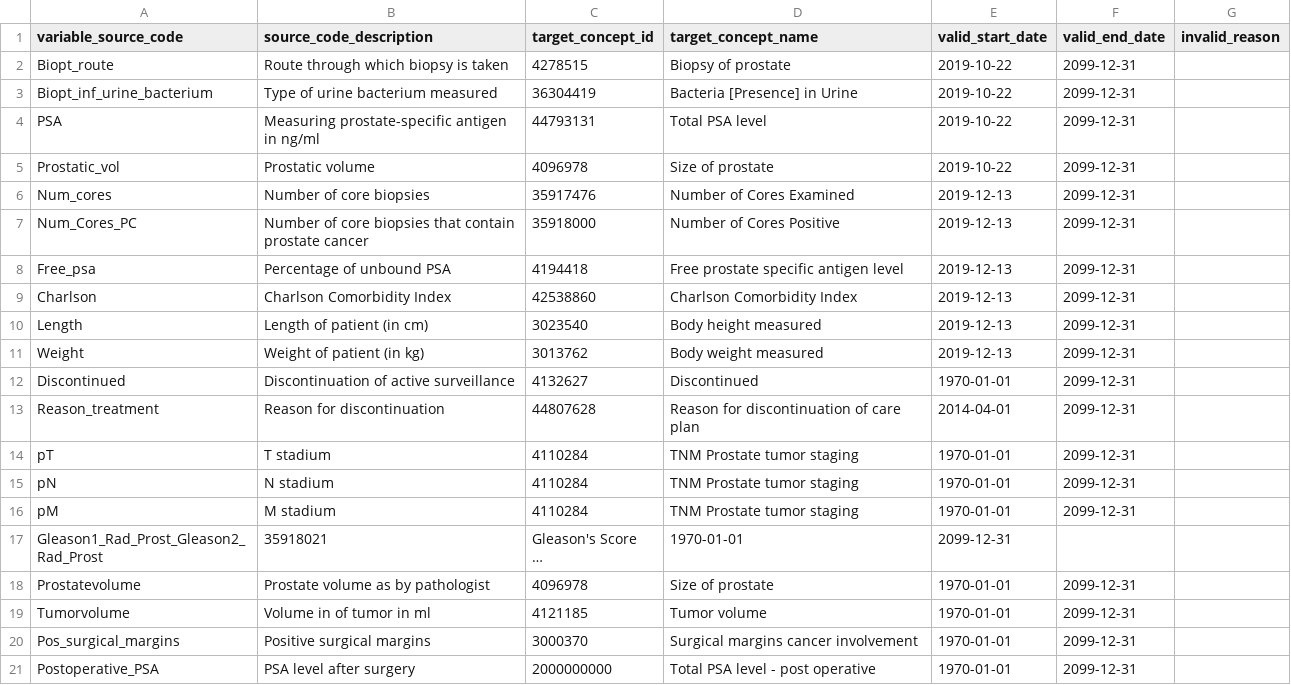
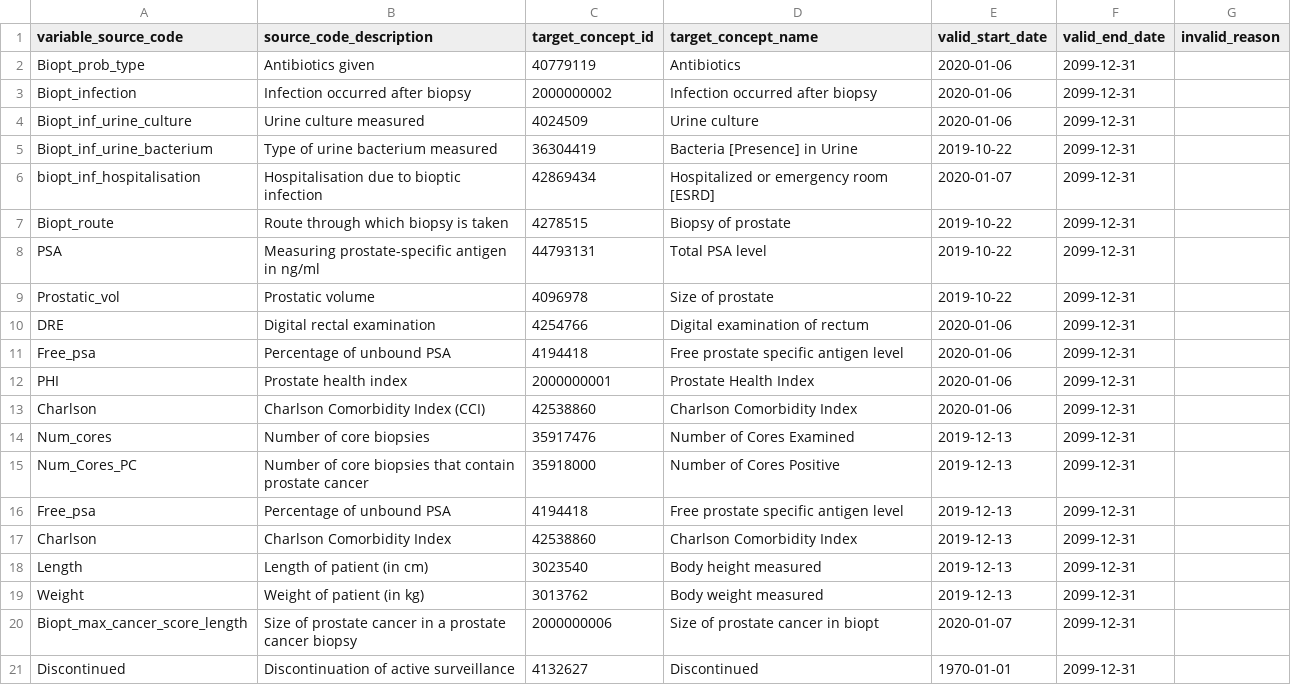
Before and after one commit to thehyve/ohdsi-etl-prias, a CSV file: resources/mapping_tables/variable_mapping.csv, drawn as a sheet; only a part is shown; the shorter side is filled out with more unchanged rows; long unchanged cells end in ….

```diff
--- a/resources/mapping_tables/variable_mapping.csv
+++ b/resources/mapping_tables/variable_mapping.csv
@@ -1,6 +1,14 @@
 variable_source_code,source_code_description,target_concept_id,target_concept_name,valid_start_date,valid_end_date,invalid_reason
+Biopt_prob_type,Antibiotics given,40779119,Antibiotics,2020-01-06,2099-12-31,
+Biopt_infection,Infection occurred after biopsy,2000000002,Infection occurred after biopsy,2020-01-06,2099-12-31,
+Biopt_inf_urine_culture,Urine culture measured,4024509,Urine culture,2020-01-06,2099-12-31,
+Biopt_inf_urine_bacterium,Type of urine bacterium measured,36304419,Bacteria [Presence] in Urine,2019-10-22,2099-12-31,
+biopt_inf_hospitalisation,Hospitalisation due to bioptic infection,42869434,Hospitalized or emergency room [ESRD],2020-01-07,2099-12-31,
 Biopt_route,Route through which biopsy is taken,4278515,Biopsy of prostate,2019-10-22,2099-12-31,
-Biopt_inf_urine_bacterium,Type of urine bacterium measured,36304419,Bacteria [Presence] in Urine,2019-10-22,2099-12-31,
 PSA,Measuring prostate-specific antigen in ng/ml,44793131,Total PSA level,2019-10-22,2099-12-31,
 Prostatic_vol,Prostatic volume,4096978,Size of prostate,2019-10-22,2099-12-31,
+DRE,Digital rectal examination,4254766,Digital examination of rectum,2020-01-06,2099-12-31,
+Free_psa,Percentage of unbound PSA,4194418,Free prostate specific antigen level,2020-01-06,2099-12-31,
+PHI,Prostate health index,2000000001,Prostate Health Index,2020-01-06,2099-12-31,
+Charlson,Charlson Comorbidity Index (CCI),42538860,Charlson Comorbidity Index,2020-01-06,2099-12-31,
 Num_cores,Number of core biopsies,35917476,Number of Cores Examined,2019-12-13,2099-12-31,
@@ -11,2 +19,3 @@ Length,Length of patient (in cm),3023540,Body height measured,2019-12-13,2099-12
 Weight,Weight of patient (in kg),3013762,Body weight measured,2019-12-13,2099-12-31,
+Biopt_max_cancer_score_length, Size of prostate cancer in a prostate cancer biopsy,2000000006,Size of prostate cancer in biopt,2020-01-07,2099-12-31,
 Discontinued,Discontinuation of active surveillance,4132627,Discontinued,1970-01-01,2099-12-31,
```
Also changed, not shown: resources/mapping_tables/unit_mapping.csv, resources/mapping_tables/value_mapping.csv, 3 other files.
